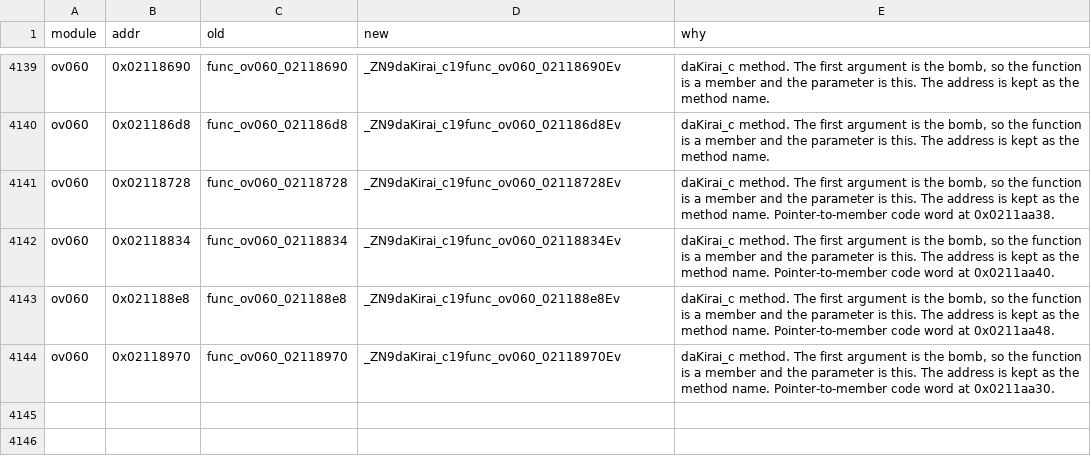
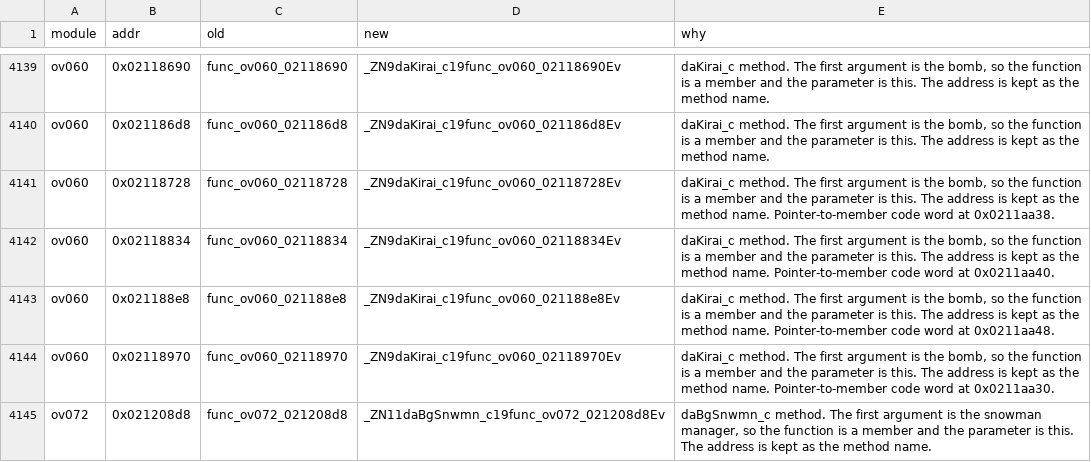
Before and after one commit to Alberto12345678999/sm64ds-decomp, a TSV file: symbols/actor_renames.tsv, drawn as a sheet; only a part is shown, gaps mark what is left out.

```diff
--- a/symbols/actor_renames.tsv
+++ b/symbols/actor_renames.tsv
@@ -4144 +4144,2 @@ ov060	0x021188e8	func_ov060_021188e8	_ZN9daKirai_c19func_ov060_021188e8Ev	daKira
 ov060	0x02118970	func_ov060_02118970	_ZN9daKirai_c19func_ov060_02118970Ev	daKirai_c method. The first argument is the bomb, so the function is a member and the parameter is this. The address is kept as the method name. Pointer-to-member code word at 0x0211aa30.
+ov072	0x021208d8	func_ov072_021208d8	_ZN11daBgSnwmn_c19func_ov072_021208d8Ev	daBgSnwmn_c method. The first argument is the snowman manager, so the function is a member and the parameter is this. The address is kept as the method name.
```
Also changed, not shown: 11 other files.
